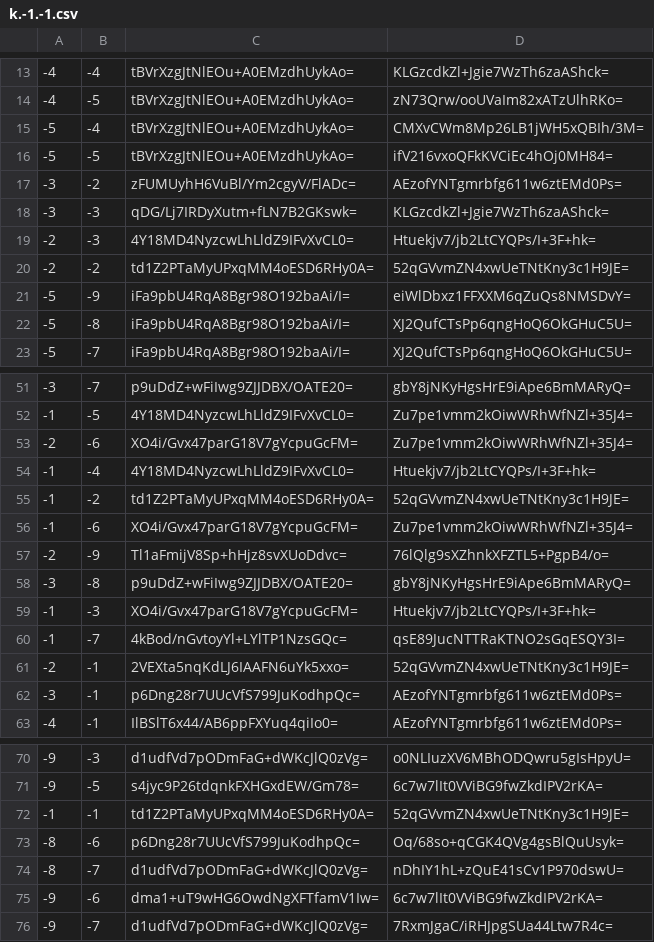
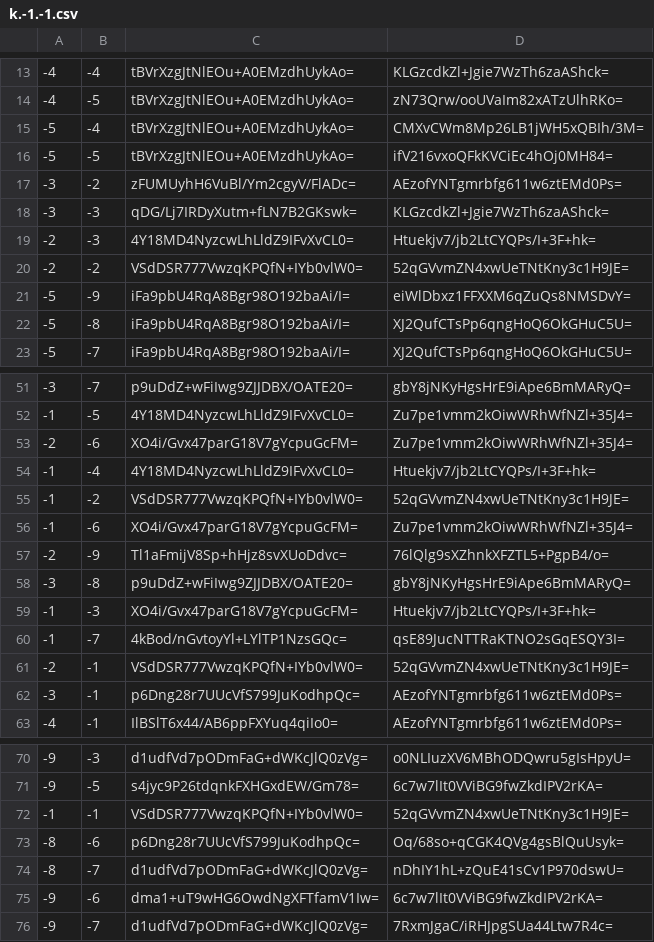
Before and after one commit to counterfitninja/chilled-nether, a CSV file: tiles/zoom.0/metadata/k.-1.-1.csv, drawn as a sheet; only a part is shown, gaps mark what is left out.

```diff
--- a/tiles/zoom.0/metadata/k.-1.-1.csv
+++ b/tiles/zoom.0/metadata/k.-1.-1.csv
@@ -19,3 +19,3 @@
 -2,-3,4Y18MD4NyzcwLhLldZ9IFvXvCL0=,Htuekjv7/jb2LtCYQPs/I+3F+hk=
--2,-2,td1Z2PTaMyUPxqMM4oESD6RHy0A=,52qGVvmZN4xwUeTNtKny3c1H9JE=
+-2,-2,VSdDSR777VwzqKPQfN+IYb0vlW0=,52qGVvmZN4xwUeTNtKny3c1H9JE=
 -5,-9,iFa9pbU4RqA8Bgr98O192baAi/I=,eiWlDbxz1FFXXM6qZuQs8NMSDvY=
@@ -54,3 +54,3 @@
 -1,-4,4Y18MD4NyzcwLhLldZ9IFvXvCL0=,Htuekjv7/jb2LtCYQPs/I+3F+hk=
--1,-2,td1Z2PTaMyUPxqMM4oESD6RHy0A=,52qGVvmZN4xwUeTNtKny3c1H9JE=
+-1,-2,VSdDSR777VwzqKPQfN+IYb0vlW0=,52qGVvmZN4xwUeTNtKny3c1H9JE=
 -1,-6,XO4i/Gvx47parG18V7gYcpuGcFM=,Zu7pe1vmm2kOiwWRhWfNZl+35J4=
@@ -60,3 +60,3 @@
 -1,-7,4kBod/nGvtoyYl+LYlTP1NzsGQc=,qsE89JucNTTRaKTNO2sGqESQY3I=
--2,-1,2VEXta5nqKdLJ6IAAFN6uYk5xxo=,52qGVvmZN4xwUeTNtKny3c1H9JE=
+-2,-1,VSdDSR777VwzqKPQfN+IYb0vlW0=,52qGVvmZN4xwUeTNtKny3c1H9JE=
 -3,-1,p6Dng28r7UUcVfS799JuKodhpQc=,AEzofYNTgmrbfg611w6ztEMd0Ps=
@@ -71,3 +71,3 @@
 -9,-5,s4jyc9P26tdqnkFXHGxdEW/Gm78=,6c7w7lIt0VViBG9fwZkdIPV2rKA=
--1,-1,td1Z2PTaMyUPxqMM4oESD6RHy0A=,52qGVvmZN4xwUeTNtKny3c1H9JE=
+-1,-1,VSdDSR777VwzqKPQfN+IYb0vlW0=,52qGVvmZN4xwUeTNtKny3c1H9JE=
 -8,-6,p6Dng28r7UUcVfS799JuKodhpQc=,Oq/68so+qCGK4QVg4gsBlQuUsyk=
```
Also changed, not shown: tiles/zoom.0/metadata/k.-1.0.csv, tiles/zoom.0/metadata/k.0.-1.csv, 1 other file.
